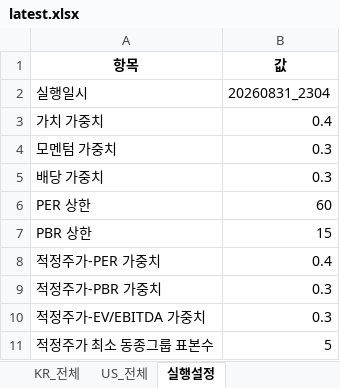
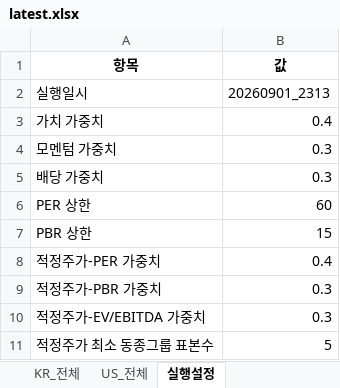
Before and after one commit to cskono1csm/stock-scanner, an Excel workbook: docs/reports/latest.xlsx, sheet 실행설정, drawn as a sheet; values as stored, in another font and other column widths than the file's, no borders; the diff names each change by its address in the sheet, - before the commit and + after, or states it on an @@ line.

```diff
--- a/docs/reports/latest.xlsx (sheet 실행설정)
+++ b/docs/reports/latest.xlsx (sheet 실행설정)
-B2 (값): 20260831_2304
+B2 (값): 20260901_2313
```
Also changed, not shown: sheet KR_전체, sheet US_전체, sheet 종합TOP, sheet 적정주가_저평가TOP, sheet 배당TOP, sheet 성장모멘텀TOP, 1 more sheet, 1 other file.
